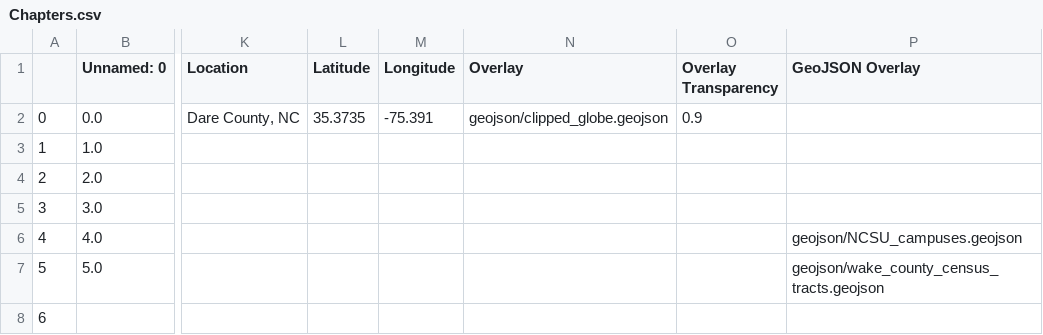
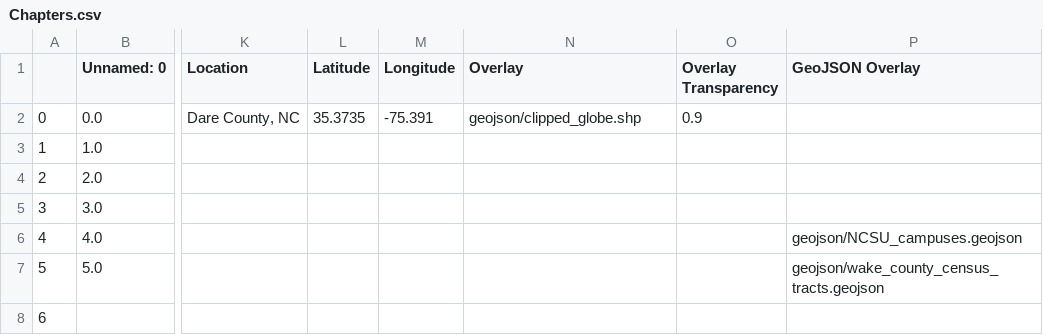
Before and after one commit to grjones256/Dare-County-Shoreline-Analysis, a CSV file: csv/Chapters.csv, drawn as a sheet; only a part is shown, gaps mark what is left out; the diff names each change by its address in the sheet, - before the commit and + after, or states it on an @@ line.

Commit message:
test overlay

```diff
--- a/csv/Chapters.csv
+++ b/csv/Chapters.csv
-N2 (Overlay): geojson/clipped_globe.geojson
+N2 (Overlay): geojson/clipped_globe.shp
```
Also changed, not shown: 1 other file.
